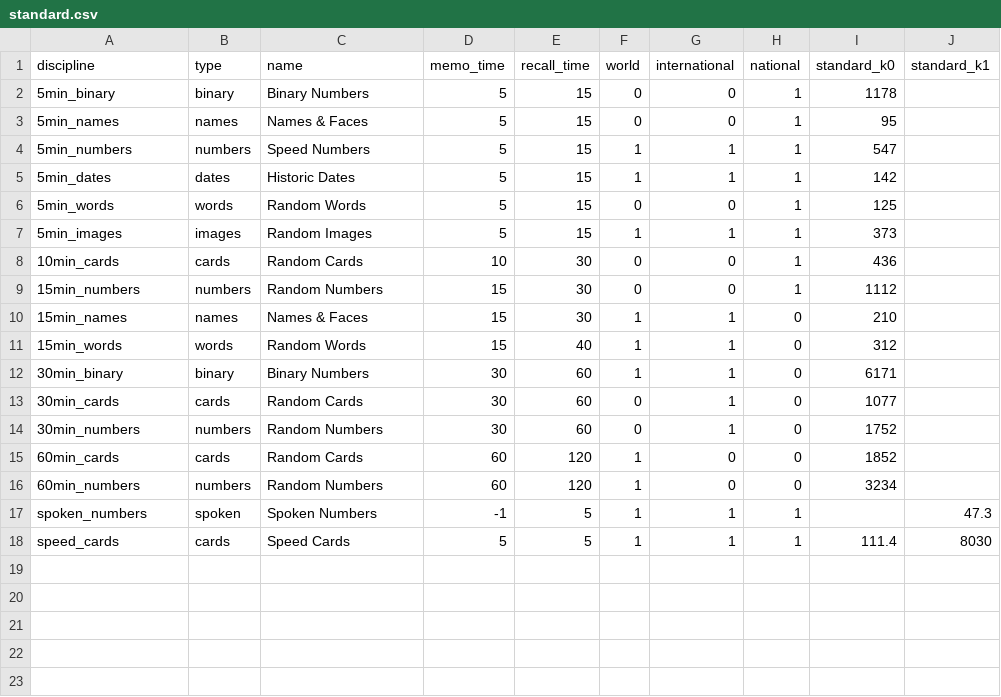
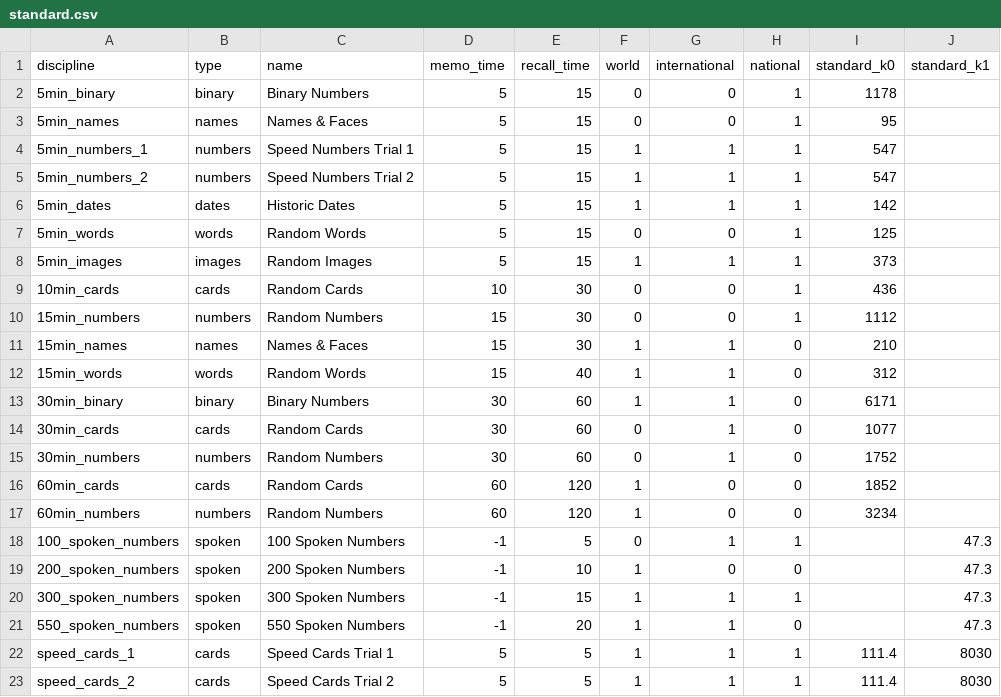
Before and after one commit to Penlect/memory-data, a CSV file: standard.csv, drawn as a sheet.

```diff
--- a/standard.csv
+++ b/standard.csv
@@ -3,3 +3,4 @@ discipline;type;name;memo_time;recall_time;world;international;national;standard
 5min_names;names;Names & Faces;5;15;0;0;1;95;
-5min_numbers;numbers;Speed Numbers;5;15;1;1;1;547;
+5min_numbers_1;numbers;Speed Numbers Trial 1;5;15;1;1;1;547;
+5min_numbers_2;numbers;Speed Numbers Trial 2;5;15;1;1;1;547;
 5min_dates;dates;Historic Dates;5;15;1;1;1;142;
@@ -16,3 +17,7 @@ discipline;type;name;memo_time;recall_time;world;international;national;standard
 60min_numbers;numbers;Random Numbers;60;120;1;0;0;3234;
-spoken_numbers;spoken;Spoken Numbers;-1;5;1;1;1;;47.3
-speed_cards;cards;Speed Cards;5;5;1;1;1;111.4;8030;
+100_spoken_numbers;spoken;100 Spoken Numbers;-1;5;0;1;1;;47.3
+200_spoken_numbers;spoken;200 Spoken Numbers;-1;10;1;0;0;;47.3
+300_spoken_numbers;spoken;300 Spoken Numbers;-1;15;1;1;1;;47.3
+550_spoken_numbers;spoken;550 Spoken Numbers;-1;20;1;1;0;;47.3
+speed_cards_1;cards;Speed Cards Trial 1;5;5;1;1;1;111.4;8030;
+speed_cards_2;cards;Speed Cards Trial 2;5;5;1;1;1;111.4;8030;
```
Also changed, not shown: 4 other files.
